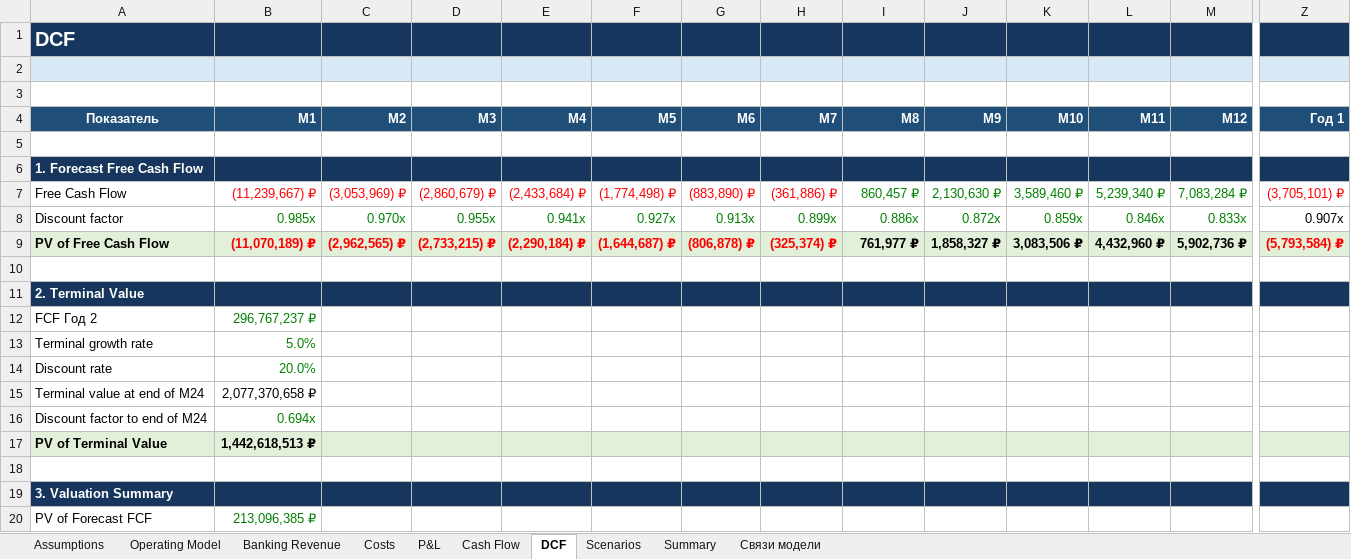
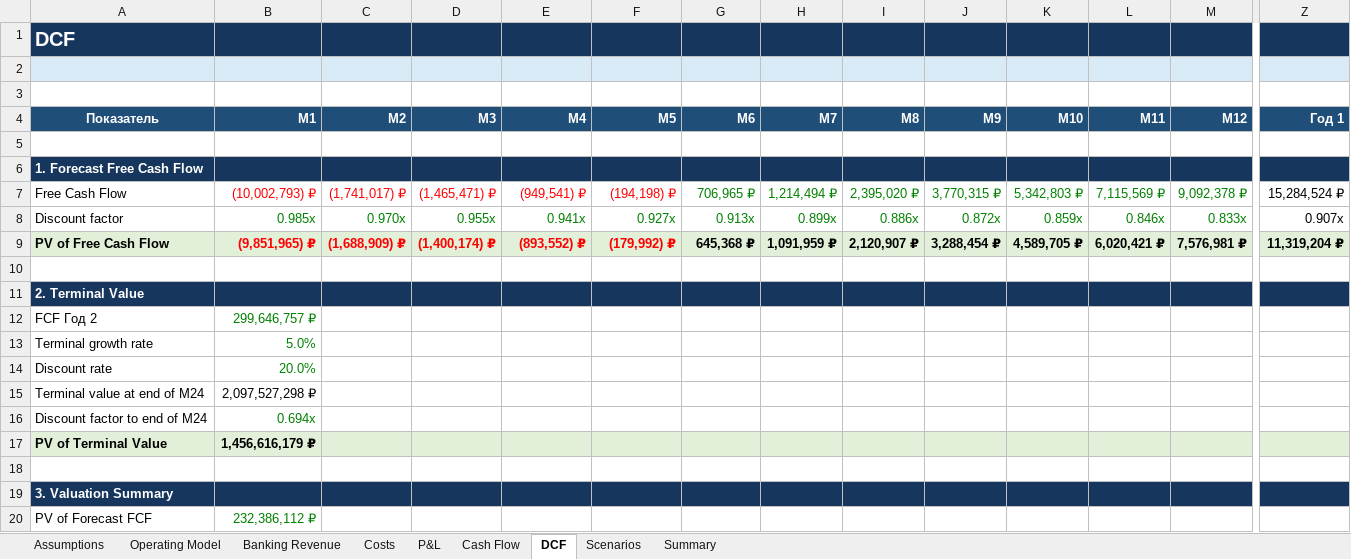
Before and after one commit to JabkaToad228/alfa-future-start-demo, an Excel workbook: materials/alfa-start-financial-model.xlsx, sheet DCF, drawn as a sheet; only a part is shown, gaps mark what is left out; values as stored, in another font and other column widths than the file's, no borders; charts and pictures not drawn; the diff covers the shown part only; the diff names each change by its address in the sheet, - before the commit and + after, or states it on an @@ line.

```diff
--- a/materials/alfa-start-financial-model.xlsx (sheet DCF)
+++ b/materials/alfa-start-financial-model.xlsx (sheet DCF)
-sheet tab: Связи модели
-B7 (М1): (11,239,667) ₽
+B7 (М1): (10,002,793) ₽
-C7 (М2): (3,053,969) ₽
+C7 (М2): (1,741,017) ₽
-D7 (М3): (2,860,679) ₽
+D7 (М3): (1,465,471) ₽
-E7 (М4): (2,433,684) ₽
+E7 (М4): (949,541) ₽
-F7 (М5): (1,774,498) ₽
+F7 (М5): (194,198) ₽
-G7 (М6): (883,890) ₽
+G7 (М6): 706,965 ₽
-G7:H7 text colour: #FF0000
+G7:H7 text colour: #008000
-H7 (М7): (361,886) ₽
+H7 (М7): 1,214,494 ₽
-I7 (М8): 860,457 ₽
+I7 (М8): 2,395,020 ₽
-J7 (М9): 2,130,630 ₽
+J7 (М9): 3,770,315 ₽
-K7 (М10): 3,589,460 ₽
+K7 (М10): 5,342,803 ₽
-L7 (М11): 5,239,340 ₽
+L7 (М11): 7,115,569 ₽
-M7 (М12): 7,083,284 ₽
+M7 (М12): 9,092,378 ₽
-Z7 (Год 1): (3,705,101) ₽
+Z7 (Год 1): 15,284,524 ₽
-Z7 text colour: #FF0000
+Z7 text colour: black
-B9 (М1): (11,070,189) ₽
+B9 (М1): (9,851,965) ₽
-C9 (М2): (2,962,565) ₽
+C9 (М2): (1,688,909) ₽
-D9 (М3): (2,733,215) ₽
+D9 (М3): (1,400,174) ₽
-E9 (М4): (2,290,184) ₽
+E9 (М4): (893,552) ₽
-F9 (М5): (1,644,687) ₽
+F9 (М5): (179,992) ₽
-G9 (М6): (806,878) ₽
+G9 (М6): 645,368 ₽
-G9:H9 text colour: #FF0000
+G9:H9 text colour: black
-H9 (М7): (325,374) ₽
+H9 (М7): 1,091,959 ₽
-I9 (М8): 761,977 ₽
+I9 (М8): 2,120,907 ₽
-J9 (М9): 1,858,327 ₽
+J9 (М9): 3,288,454 ₽
-K9 (М10): 3,083,506 ₽
+K9 (М10): 4,589,705 ₽
-L9 (М11): 4,432,960 ₽
+L9 (М11): 6,020,421 ₽
-M9 (М12): 5,902,736 ₽
+M9 (М12): 7,576,981 ₽
-Z9 (Год 1): (5,793,584) ₽
+Z9 (Год 1): 11,319,204 ₽
-Z9 text colour: #FF0000
+Z9 text colour: black
-B12 (М1): 296,767,237 ₽
+B12 (М1): 299,646,757 ₽
-B15 (М1): 2,077,370,658 ₽
+B15 (М1): 2,097,527,298 ₽
-B17 (М1): 1,442,618,513 ₽
+B17 (М1): 1,456,616,179 ₽
-B20 (М1): 213,096,385 ₽
+B20 (М1): 232,386,112 ₽
```
Also changed, not shown: 35 edited cells elsewhere in this sheet, sheet Scenarios, sheet Costs, sheet P&L, sheet Cash Flow, sheet Assumptions, sheet Summary, formulas that keep their value, charts or pictures.
